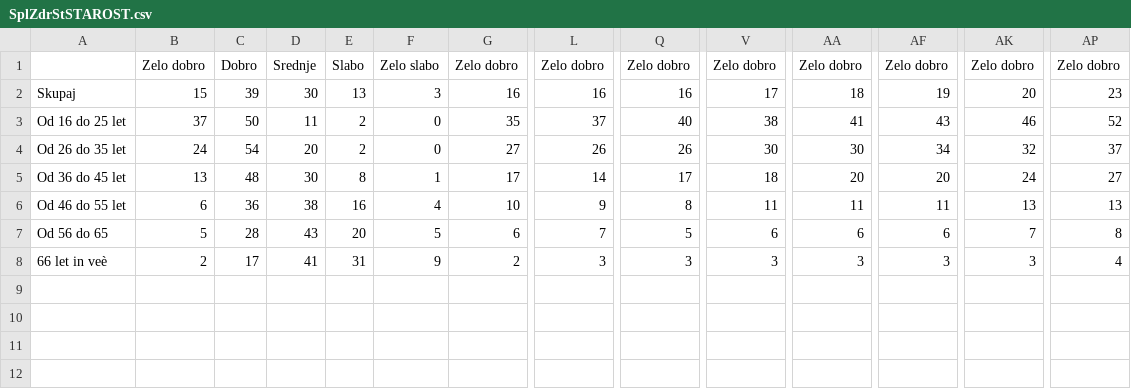
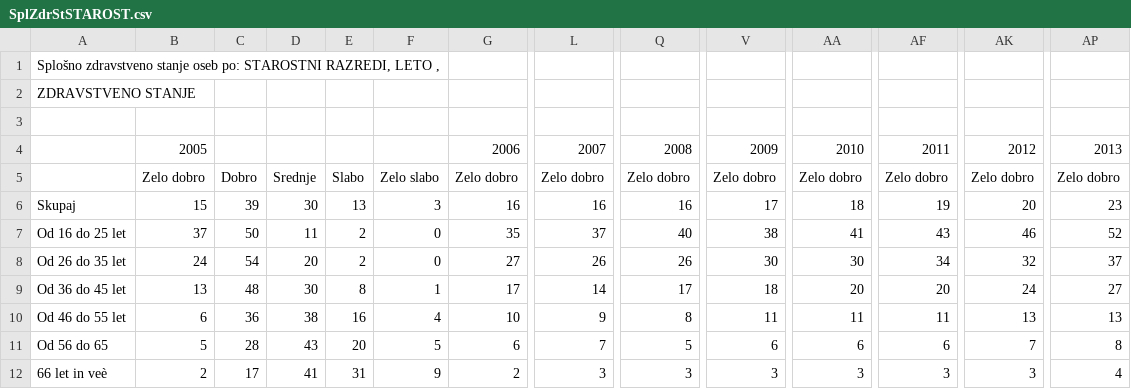
Before and after one commit to BraMira/APPR-2014-15, a CSV file: podatki/SplZdrStSTAROST.csv, drawn as a sheet; only a part is shown, gaps mark what is left out; rows hold the shown columns only; the diff names each change by its address in the sheet, - before the commit and + after, or states it on an @@ line.

```diff
--- a/podatki/SplZdrStSTAROST.csv
+++ b/podatki/SplZdrStSTAROST.csv
+row 1: Splošno zdravstveno stanje oseb po: STAROSTNI RAZREDI, LETO ,
+row 2: ZDRAVSTVENO STANJE
+row 3: (empty)
+row 4:  | 2005 |  |  |  |  | 2006 | 2007 | 2008 | 2009 | 2010 | 2011 | 2012 | 2013
```
Also changed, not shown: podatki/SplZadZivljZdrSt.csv, 9 other files.
